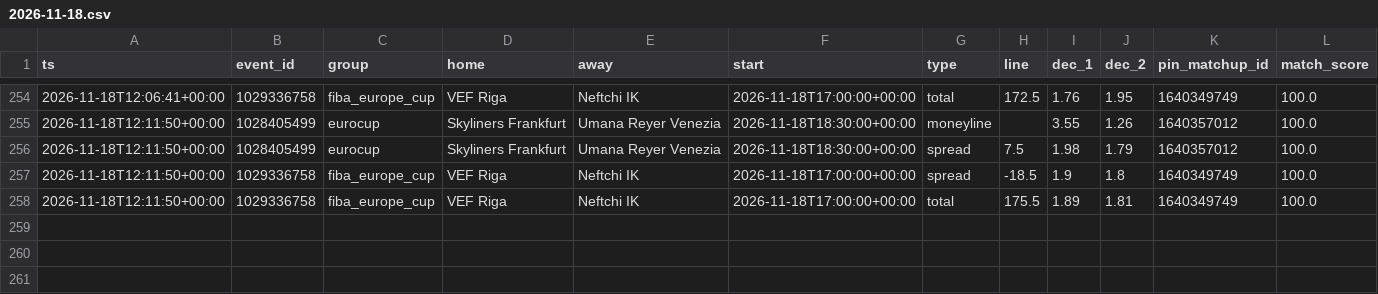
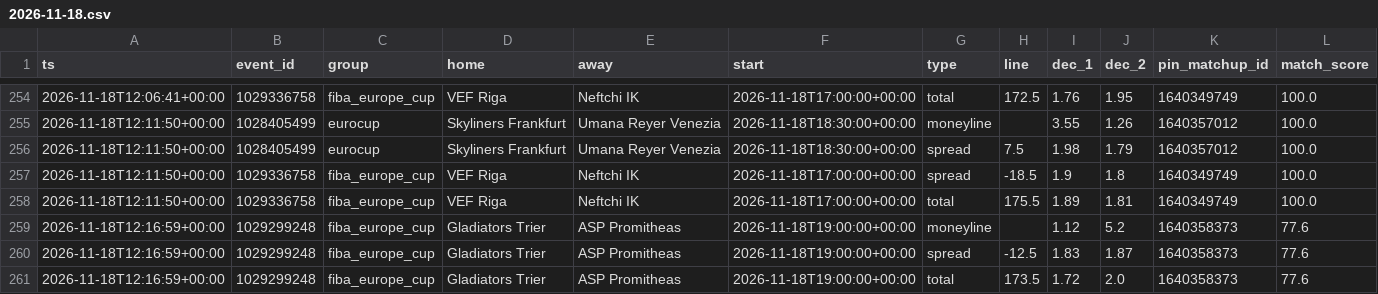
Before and after one commit to dataztrul/hoopsedge-odds, a CSV file: data/kambi/2026-11-18.csv, drawn as a sheet; only a part is shown, gaps mark what is left out.

```diff
--- a/data/kambi/2026-11-18.csv
+++ b/data/kambi/2026-11-18.csv
@@ -258 +258,4 @@ ts,event_id,group,home,away,start,type,line,dec_1,dec_2,pin_matchup_id,match_sco
 2026-11-18T12:11:50+00:00,1029336758,fiba_europe_cup,VEF Riga,Neftchi IK,2026-11-18T17:00:00+00:00,total,175.5,1.89,1.81,1640349749,100.0
+2026-11-18T12:16:59+00:00,1029299248,fiba_europe_cup,Gladiators Trier,ASP Promitheas,2026-11-18T19:00:00+00:00,moneyline,,1.12,5.2,1640358373,77.6
+2026-11-18T12:16:59+00:00,1029299248,fiba_europe_cup,Gladiators Trier,ASP Promitheas,2026-11-18T19:00:00+00:00,spread,-12.5,1.83,1.87,1640358373,77.6
+2026-11-18T12:16:59+00:00,1029299248,fiba_europe_cup,Gladiators Trier,ASP Promitheas,2026-11-18T19:00:00+00:00,total,173.5,1.72,2.0,1640358373,77.6
```
Also changed, not shown: data/matchups.csv, 1 other file.
